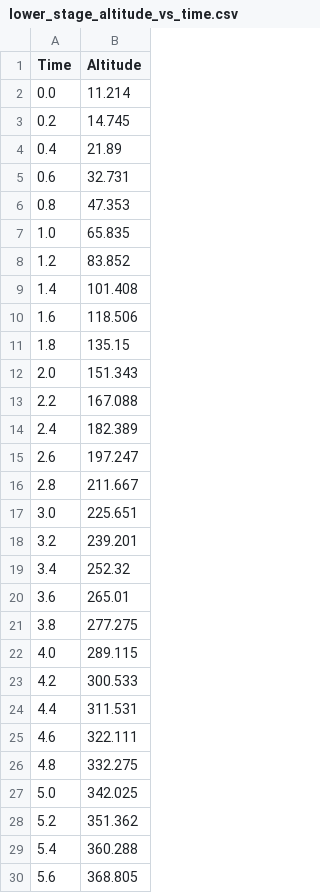
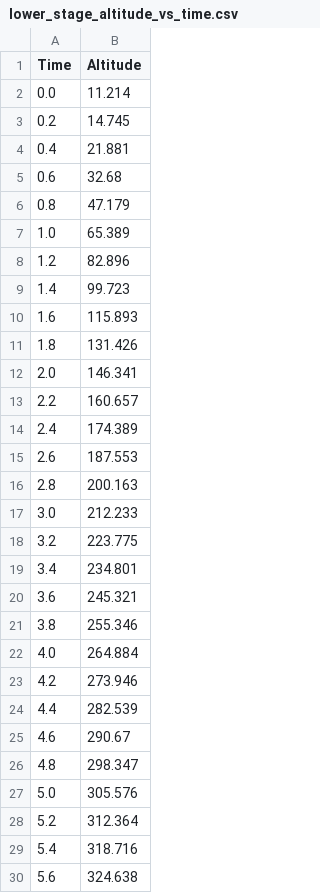
Before and after one commit to ZefyP/Rocket-Trajectory-Tracking-and-Prediction, a CSV file: lower_stage_altitude_vs_time.csv, drawn as a sheet; only a part is shown; the diff covers the shown part only.

```diff
--- a/lower_stage_altitude_vs_time.csv
+++ b/lower_stage_altitude_vs_time.csv
@@ -3,28 +3,28 @@ Time,Altitude
 0.2,14.745
-0.4,21.89
-0.6,32.731
-0.8,47.353
-1.0,65.835
-1.2,83.852
-1.4,101.408
-1.6,118.506
-1.8,135.15
-2.0,151.343
-2.2,167.088
-2.4,182.389
-2.6,197.247
-2.8,211.667
-3.0,225.651
-3.2,239.201
-3.4,252.32
-3.6,265.01
-3.8,277.275
-4.0,289.115
-4.2,300.533
-4.4,311.531
-4.6,322.111
-4.8,332.275
-5.0,342.025
-5.2,351.362
-5.4,360.288
-5.6,368.805
+0.4,21.881
+0.6,32.68
+0.8,47.179
+1.0,65.389
+1.2,82.896
+1.4,99.723
+1.6,115.893
+1.8,131.426
+2.0,146.341
+2.2,160.657
+2.4,174.389
+2.6,187.553
+2.8,200.163
+3.0,212.233
+3.2,223.775
+3.4,234.801
+3.6,245.321
+3.8,255.346
+4.0,264.884
+4.2,273.946
+4.4,282.539
+4.6,290.67
+4.8,298.347
+5.0,305.576
+5.2,312.364
+5.4,318.716
+5.6,324.638
```
Also changed, not shown: 10 removed rows and 60 edited cells elsewhere in this file, 4 other files.
